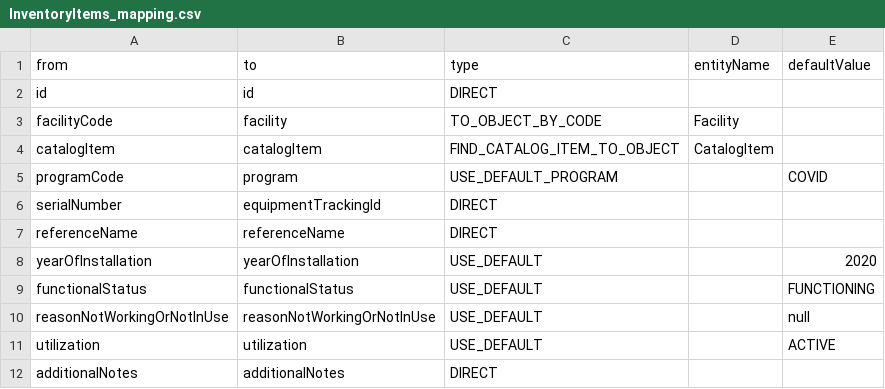
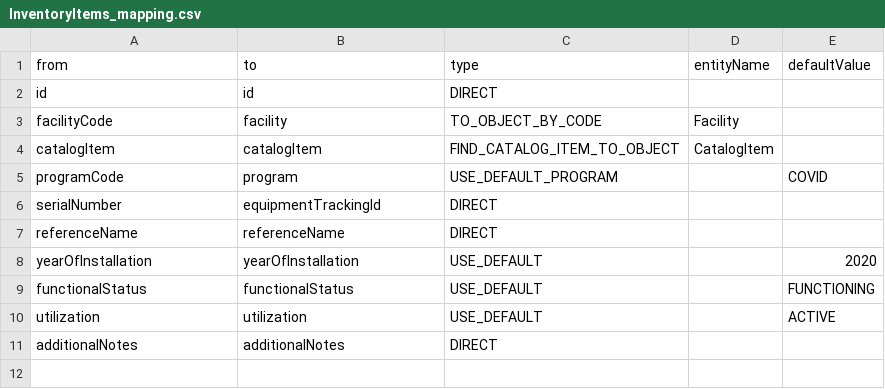
Before and after one commit to OpenLMIS-COVID/covid-configuration, a CSV file: mappings/InventoryItems_mapping.csv, drawn as a sheet.

Commit message:
COV-20 Removed reasonNotWorkingOrNotInUse from InventoryItems mapping

```diff
--- a/mappings/InventoryItems_mapping.csv
+++ b/mappings/InventoryItems_mapping.csv
@@ -9,3 +9,2 @@ yearOfInstallation,yearOfInstallation,USE_DEFAULT,,2020
 functionalStatus,functionalStatus,USE_DEFAULT,,FUNCTIONING
-reasonNotWorkingOrNotInUse,reasonNotWorkingOrNotInUse,USE_DEFAULT,,null
 utilization,utilization,USE_DEFAULT,,ACTIVE
```
